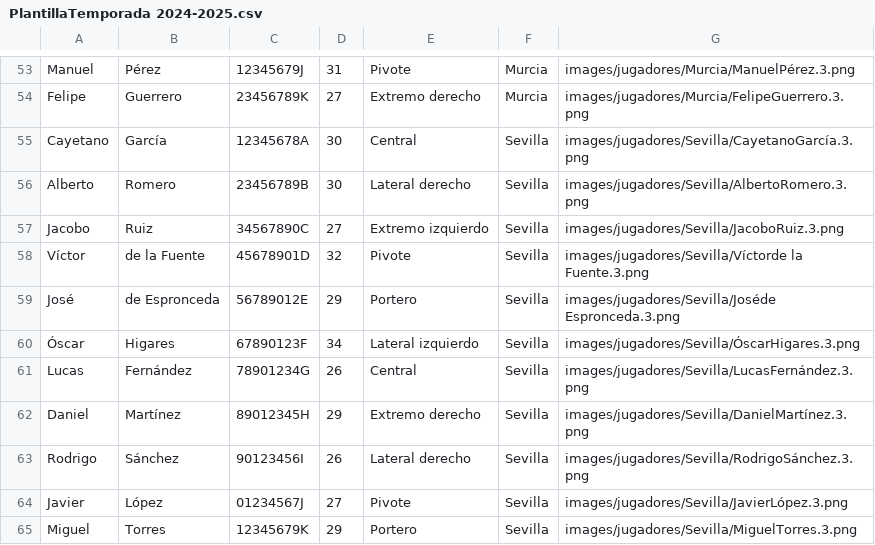
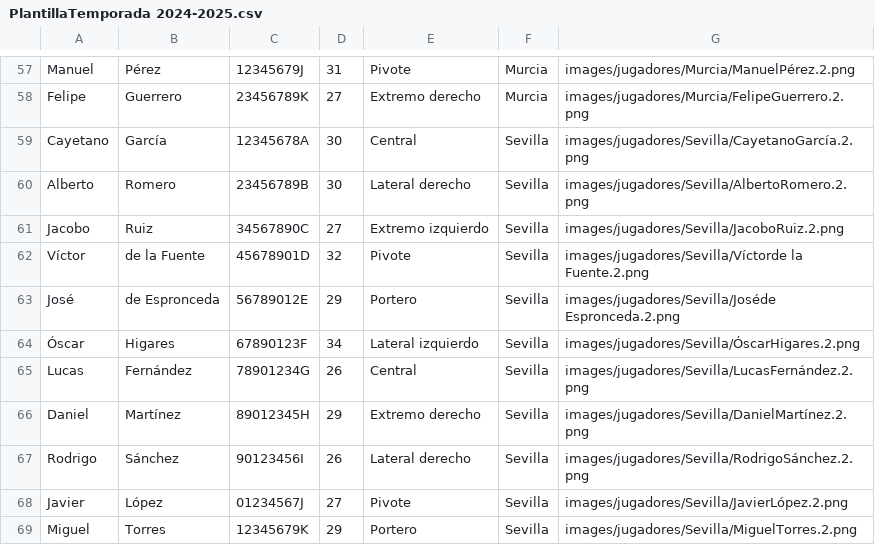
Before and after one commit to 2425-Temporada2-1DW3/Temporada2_Grupo6_PROG, a CSV file: RFEBM-Reto2/resources/datos/PlantillaTemporada 2024-2025.csv, drawn as a sheet; only a part is shown, gaps mark what is left out; addresses are those after the commit; the diff covers the shown part only; the diff names each change by its address in the sheet, - before the commit and + after, or states it on an @@ line.

```diff
--- a/RFEBM-Reto2/resources/datos/PlantillaTemporada 2024-2025.csv
+++ b/RFEBM-Reto2/resources/datos/PlantillaTemporada 2024-2025.csv
-G57: images/jugadores/Murcia/ManuelPérez.3.png
+G57: images/jugadores/Murcia/ManuelPérez.2.png
-G58: images/jugadores/Murcia/FelipeGuerrero.3.png
+G58: images/jugadores/Murcia/FelipeGuerrero.2.png
-G59: images/jugadores/Sevilla/CayetanoGarcía.3.png
+G59: images/jugadores/Sevilla/CayetanoGarcía.2.png
-G60: images/jugadores/Sevilla/AlbertoRomero.3.png
+G60: images/jugadores/Sevilla/AlbertoRomero.2.png
-G61: images/jugadores/Sevilla/JacoboRuiz.3.png
+G61: images/jugadores/Sevilla/JacoboRuiz.2.png
-G62: images/jugadores/Sevilla/Víctorde la Fuente.3.png
+G62: images/jugadores/Sevilla/Víctorde la Fuente.2.png
-G63: images/jugadores/Sevilla/Joséde Espronceda.3.png
+G63: images/jugadores/Sevilla/Joséde Espronceda.2.png
-G64: images/jugadores/Sevilla/ÓscarHigares.3.png
+G64: images/jugadores/Sevilla/ÓscarHigares.2.png
-G65: images/jugadores/Sevilla/LucasFernández.3.png
+G65: images/jugadores/Sevilla/LucasFernández.2.png
-G66: images/jugadores/Sevilla/DanielMartínez.3.png
+G66: images/jugadores/Sevilla/DanielMartínez.2.png
-G67: images/jugadores/Sevilla/RodrigoSánchez.3.png
+G67: images/jugadores/Sevilla/RodrigoSánchez.2.png
-G68: images/jugadores/Sevilla/JavierLópez.3.png
+G68: images/jugadores/Sevilla/JavierLópez.2.png
-G69: images/jugadores/Sevilla/MiguelTorres.3.png
+G69: images/jugadores/Sevilla/MiguelTorres.2.png
```
Also changed, not shown: 4 added rows and 51 edited cells elsewhere in this file, RFEBM-Reto2/resources/datos/PlantillaTemporada 2023-2024.csv, RFEBM-Reto2/resources/datos/PlantillaTemporada 2025-2026.csv, 2 other files.
